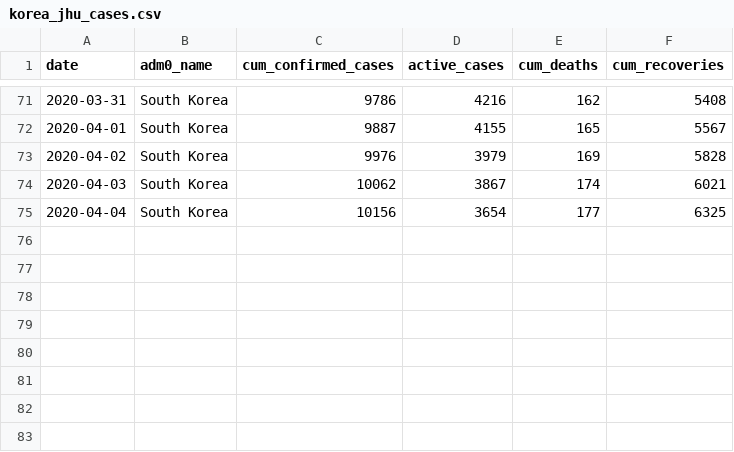
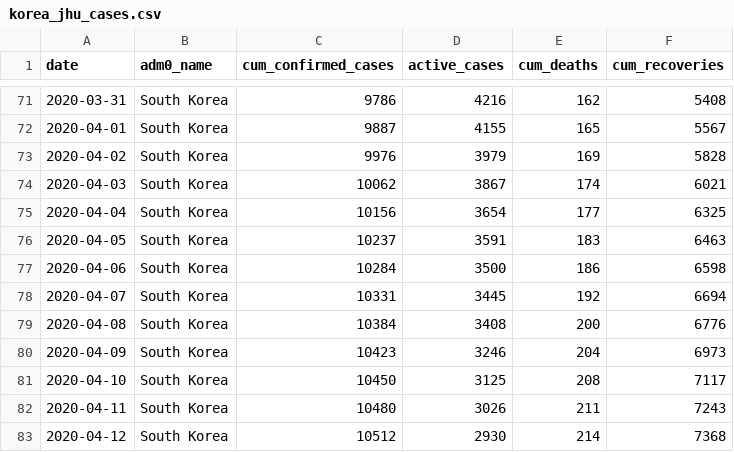
Before and after one commit to Global-Policy-Lab/gpl-covid, a CSV file: data/interim/korea/korea_jhu_cases.csv, drawn as a sheet; only a part is shown, gaps mark what is left out; the diff names each change by its address in the sheet, - before the commit and + after, or states it on an @@ line.

```diff
--- a/data/interim/korea/korea_jhu_cases.csv
+++ b/data/interim/korea/korea_jhu_cases.csv
+row 76: 2020-04-05 | South Korea | 10237 | 3591 | 183 | 6463
+row 77: 2020-04-06 | South Korea | 10284 | 3500 | 186 | 6598
+row 78: 2020-04-07 | South Korea | 10331 | 3445 | 192 | 6694
+row 79: 2020-04-08 | South Korea | 10384 | 3408 | 200 | 6776
+row 80: 2020-04-09 | South Korea | 10423 | 3246 | 204 | 6973
+row 81: 2020-04-10 | South Korea | 10450 | 3125 | 208 | 7117
+row 82: 2020-04-11 | South Korea | 10480 | 3026 | 211 | 7243
+row 83: 2020-04-12 | South Korea | 10512 | 2930 | 214 | 7368
```
Also changed, not shown: data/interim/france/france_confirmed_cases_by_region.csv, data/interim/france/france_jhu_cases.csv, 23 other files.
